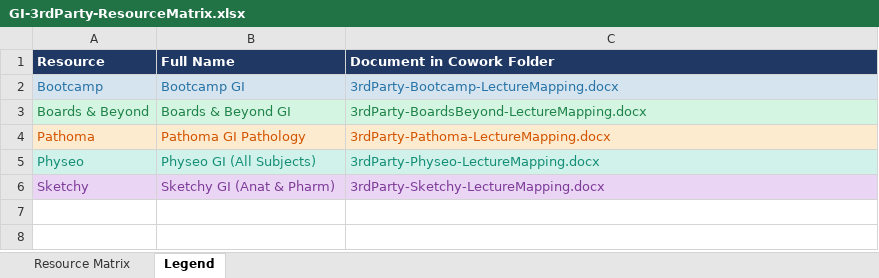
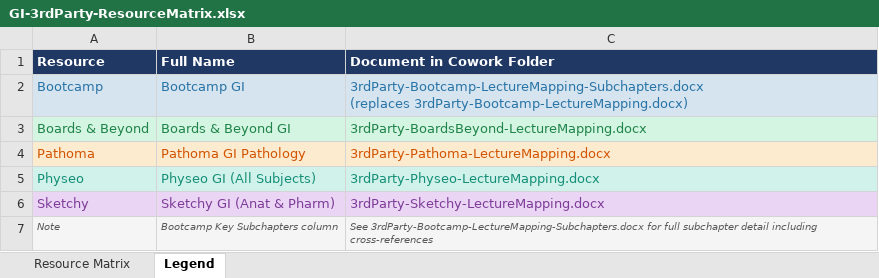
Before and after one commit to strettyit10/Block4-GI, an Excel workbook: resource-mapping/GI-3rdParty-ResourceMatrix.xlsx, sheet Legend, drawn as a sheet; values as stored, in another font and other column widths than the file's, no borders; ↵ is a line break in a cell; the diff names each change by its address in the sheet, - before the commit and + after, or states it on an @@ line.

```diff
--- a/resource-mapping/GI-3rdParty-ResourceMatrix.xlsx (sheet Legend)
+++ b/resource-mapping/GI-3rdParty-ResourceMatrix.xlsx (sheet Legend)
-C2 (Document in Cowork Folder): 3rdParty-Bootcamp-LectureMapping.docx
+C2 (Document in Cowork Folder): 3rdParty-Bootcamp-LectureMapping-Subchapters.docx ↵ (replaces 3rdParty-Bootcamp-LectureMapping.docx)
+row 7: Note | Bootcamp Key Subchapters column | See 3rdParty-Bootcamp-LectureMapping-Subchapters.docx for full subchapter detail including cross-references
```
Also changed, not shown: sheet Resource Matrix.
